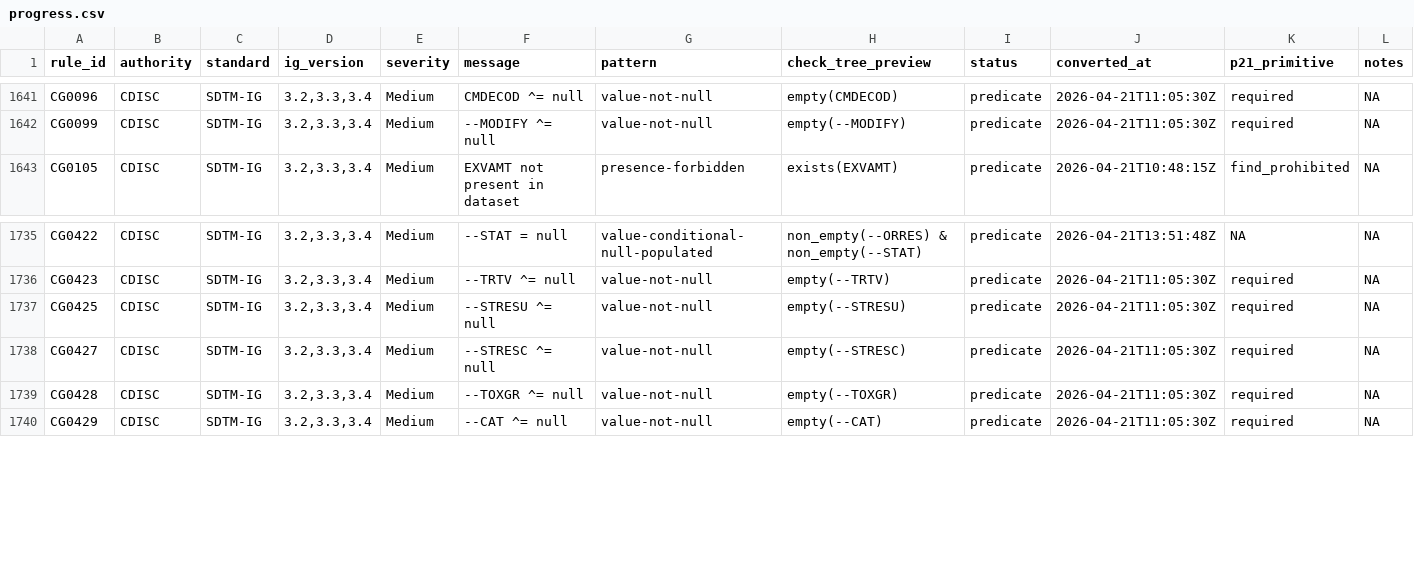
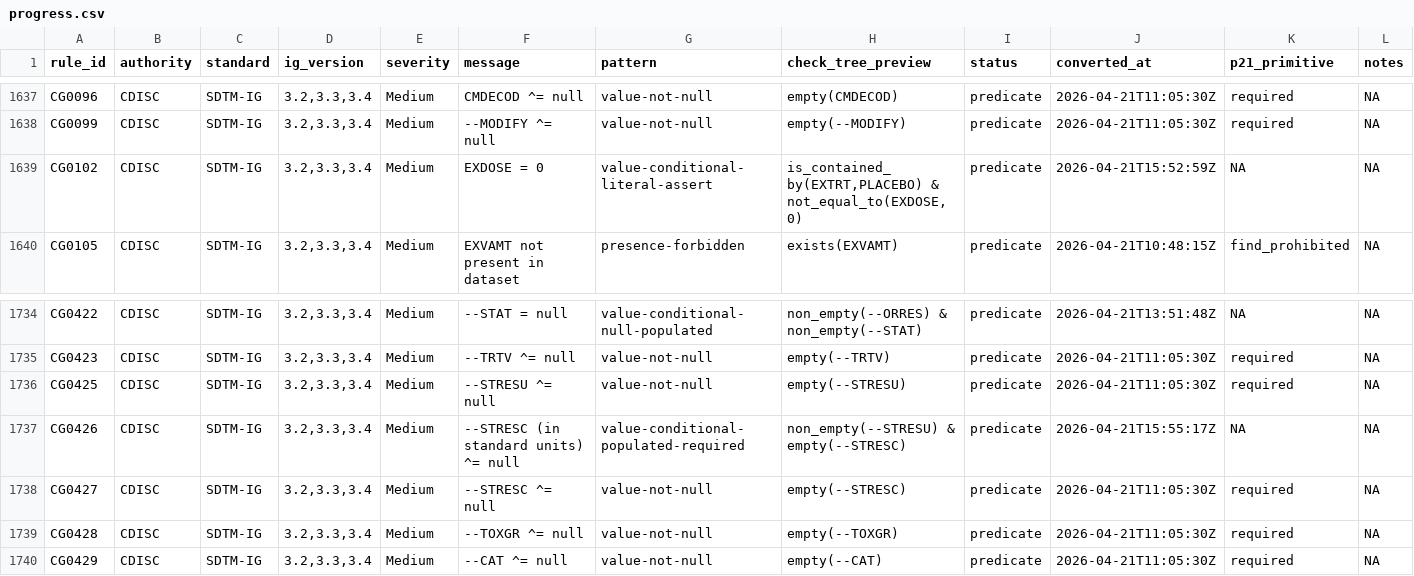
Before and after one commit to vthanik/herald, a CSV file: tools/rule-authoring/progress.csv, drawn as a sheet; only a part is shown, gaps mark what is left out; the diff covers the shown part only; the diff names each change by its address in the sheet, - before the commit and + after, or states it on an @@ line.

Commit message:
Rules: +5 rules across 6 patterns (P21-primitive coverage boost)
Strategy: systematically cross-reference remaining narrative rules
against P21 XML configs to identify which CDISC rules P21 already
validates, then author herald check_trees using P21's DSL semantic
as the conceptual reference (clean-room, no copy).

P21 primitive inventory (SDTM 3.3 + ADaM 1.1 configs):
  Condition : 212 rules
  Find      : 162 rules
  Lookup    : 94 rules
  Unique    : 152 rules
  Required  : 40 rules
  Regex     : 29 rules
  Match     : 54 rules
  + 6 smaller primitives (Metadata/Property/Variable/Varlength/
    Varorder/Prototype/Schematron)
  = 12 total primitive classes covering all CDISC rules

Of our 1264 remaining narratives, 182 map to P21 primitives with
authored XML semantics; 1082 are pure-narrative that P21 also
doesn't implement.

This batch uses P21's DSL to author 5 rules:

  value-conditional-null-empty        +1 CG0087 (--OCCUR=null when
    --PRESP=null; P21 SD0041's narrower interpretation)
  value-conditional-literal-assert    +1 CG0102 (EXDOSE=0 when
    EXTRT='PLACEBO'; P21 SD2246-style)
  value-conditional-populated-eq-lit  +1 CG0211 (ETCD='UNPLAN' when
    SEUPDES populated; P21 SD1267-style)
  value-conditional-empty-noteq-lit   NEW pattern +1 CG0210 (ETCD!=
    'UNPLAN' when SEUPDES null; P21 SD1266)
  value-conditional-populated-required NEW pattern +1 CG0426
    (--STRESC !=null when --STRESU populated; P21 SD0036
    val:Required with When=)

P21 edge-case audits baked into the two new pattern MDs:
  * DataEntryFactory rtrim-null on both sides of == '' checks.
  * NullComparison.compareToAny parity -- null vs non-null literal
    returns -1, so != true for P21. Our recent op_equal_to fix
    matches this on the literal-compare branch.
  * Optional=VAR attribute -> NA mask advisory.
  * Missing column -> CorruptRuleException in P21; NA advisory in
    herald (more transparent).
  * val:Required with When= is functionally val:Condition with
    Test=X != ''. Herald uses a single {all: [guard, empty(target)]}
    encoding.

New smoke-check synth cases for value-conditional-empty-noteq-lit
and value-conditional-populated-required.

Smoke-check: 5/5 pass. Full regression 555/555 across 22 patterns.

Cumulative: 555/1814 rules predicate (30.6%).

```diff
--- a/tools/rule-authoring/progress.csv
+++ b/tools/rule-authoring/progress.csv
+row 1639: CG0102 | CDISC | SDTM-IG | 3.2,3.3,3.4 | Medium | EXDOSE = 0 | value-conditional-literal-assert | is_contained_by(EXTRT,PLACEBO) & not_equal_to(EXDOSE,0) | predicate | 2026-04-21T15:52:59Z | NA | NA
+row 1737: CG0426 | CDISC | SDTM-IG | 3.2,3.3,3.4 | Medium | --STRESC (in standard units) ^= null | value-conditional-populated-required | non_empty(--STRESU) & empty(--STRESC) | predicate | 2026-04-21T15:55:17Z | NA | NA
```
Also changed, not shown: 3 added rows and 5 removed rows elsewhere in this file, tools/rule-authoring/smoke-latest.csv, 17 other files.
